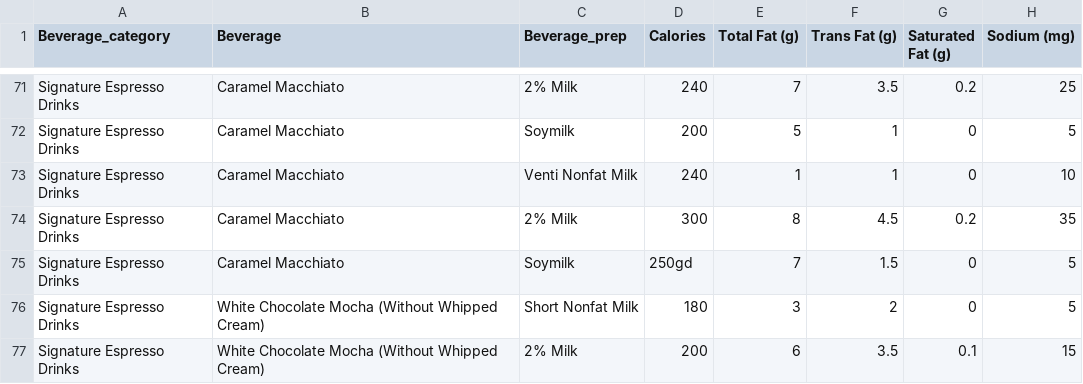
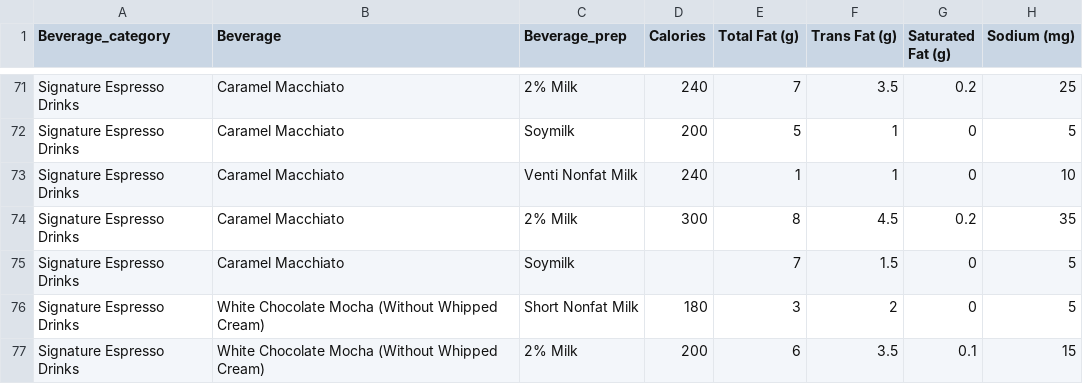
Before and after one commit to profAltaf/busbis100, a CSV file: starbucks_drinkMenu_expanded3.csv, drawn as a sheet; only a part is shown, gaps mark what is left out; the diff names each change by its address in the sheet, - before the commit and + after, or states it on an @@ line.

Commit message:
Add files via upload

```diff
--- a/starbucks_drinkMenu_expanded3.csv
+++ b/starbucks_drinkMenu_expanded3.csv
-D75 (Calories): 250gd
+D75 (Calories): (empty)
```
